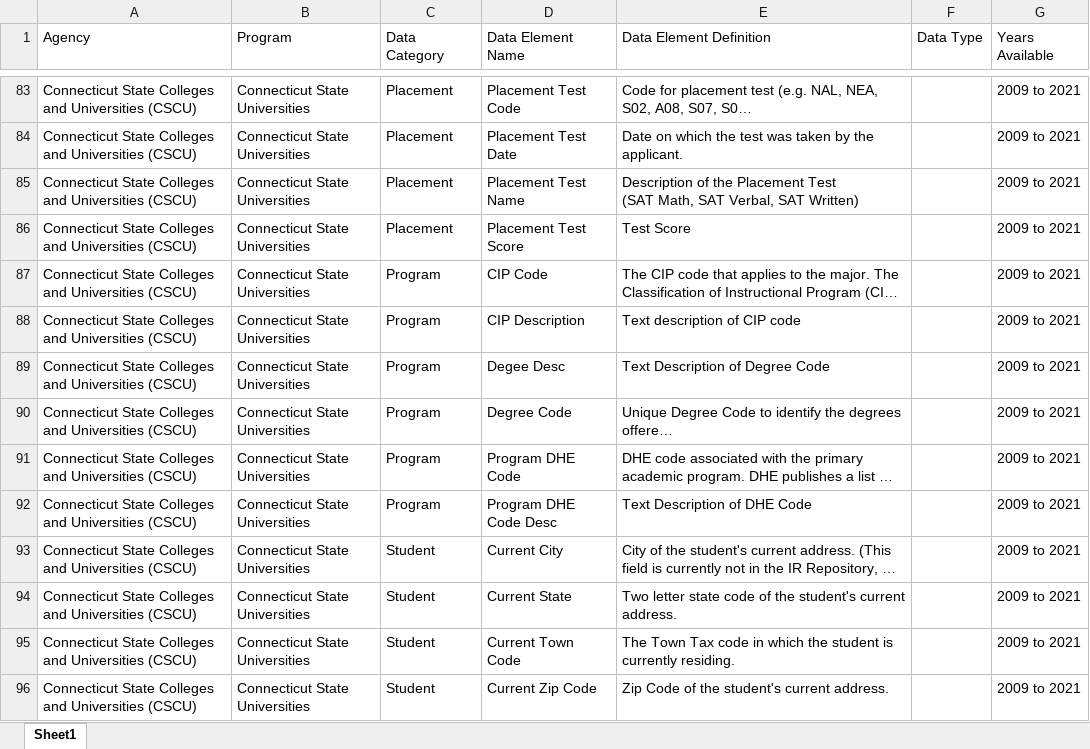
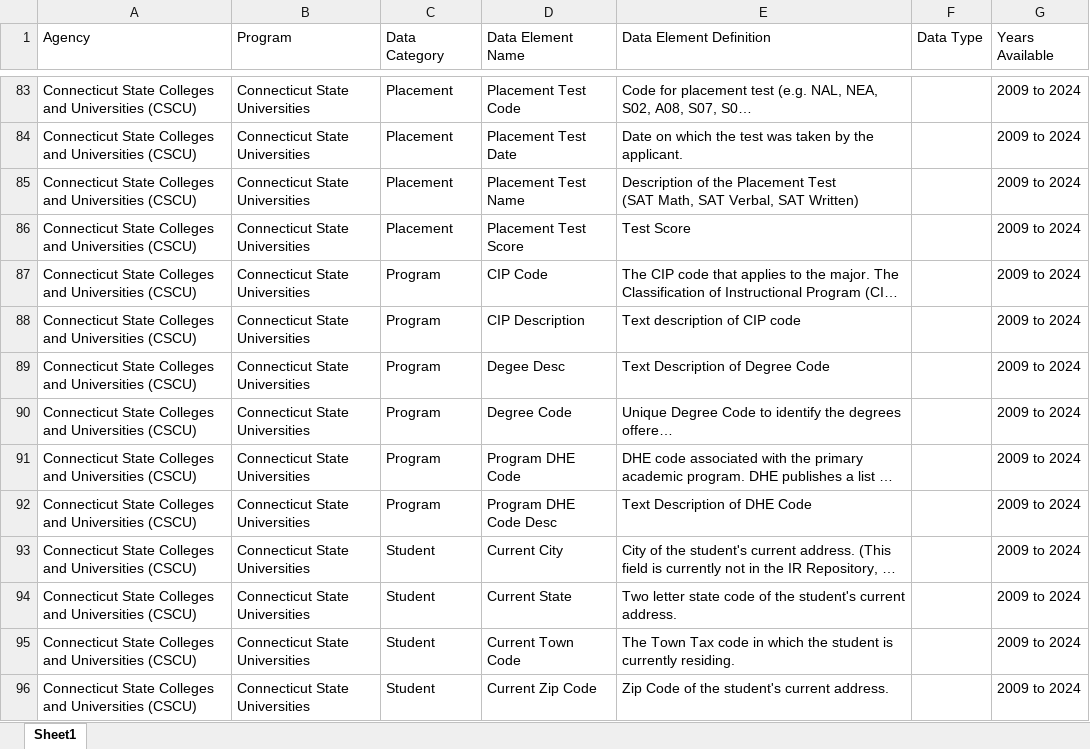
Before and after one commit to P20-WIN/Data-Dictionaries, an Excel workbook: Data Dictionaries (Upload Here)/CSCU/CSCU_Data_Dictionary.xlsx, sheet Sheet1, drawn as a sheet; only a part is shown, gaps mark what is left out; long unchanged cells end in …; values as stored, in another font and other column widths than the file's, no borders; the diff covers the shown part only; the diff names each change by its address in the sheet, - before the commit and + after, or states it on an @@ line.

Commit message:
Update Span of Data Available for CSCU

```diff
--- a/Data Dictionaries (Upload Here)/CSCU/CSCU_Data_Dictionary.xlsx (sheet Sheet1)
+++ b/Data Dictionaries (Upload Here)/CSCU/CSCU_Data_Dictionary.xlsx (sheet Sheet1)
-G83:G96 (Years Available): 2009 to 2021
+G83:G96 (Years Available): 2009 to 2024
```
Also changed, not shown: 112 edited cells elsewhere in this sheet.
